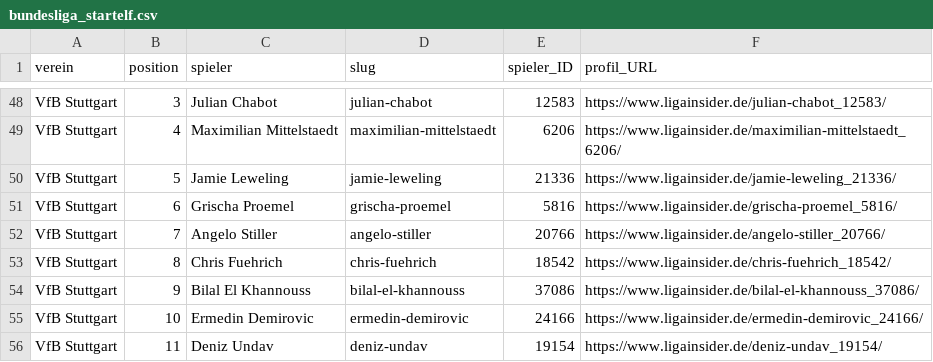
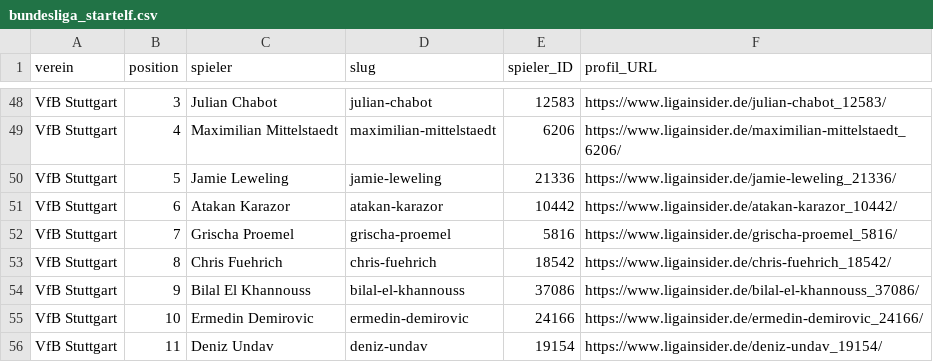
Before and after one commit to robb1302/kickbase-ai, a CSV file: data/matchday/bundesliga_startelf.csv, drawn as a sheet; only a part is shown, gaps mark what is left out.

```diff
--- a/data/matchday/bundesliga_startelf.csv
+++ b/data/matchday/bundesliga_startelf.csv
@@ -50,4 +50,4 @@ VfB Stuttgart;4;Maximilian Mittelstaedt;maximilian-mittelstaedt;6206;https://www
 VfB Stuttgart;5;Jamie Leweling;jamie-leweling;21336;https://www.ligainsider.de/jamie-leweling_21336/
-VfB Stuttgart;6;Grischa Proemel;grischa-proemel;5816;https://www.ligainsider.de/grischa-proemel_5816/
-VfB Stuttgart;7;Angelo Stiller;angelo-stiller;20766;https://www.ligainsider.de/angelo-stiller_20766/
+VfB Stuttgart;6;Atakan Karazor;atakan-karazor;10442;https://www.ligainsider.de/atakan-karazor_10442/
+VfB Stuttgart;7;Grischa Proemel;grischa-proemel;5816;https://www.ligainsider.de/grischa-proemel_5816/
 VfB Stuttgart;8;Chris Fuehrich;chris-fuehrich;18542;https://www.ligainsider.de/chris-fuehrich_18542/
```
Also changed, not shown: data/final/final.csv, data/matchday/bundesliga_alternativen.csv.
